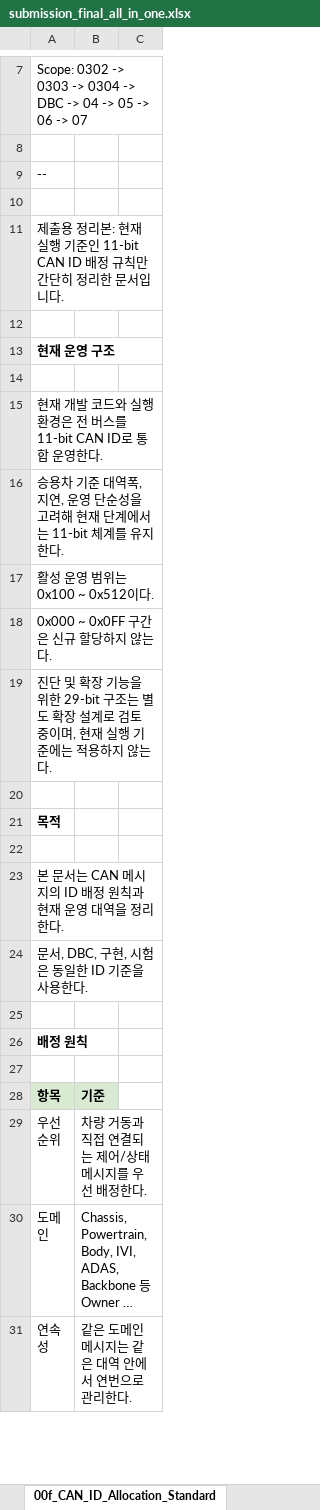
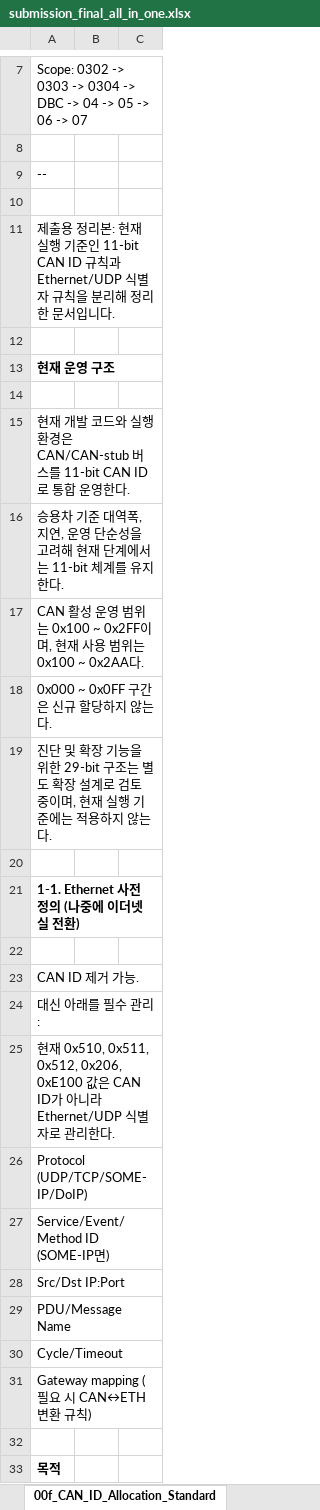
Before and after one commit to VectorCANoe/canoe-driving-alert, an Excel workbook: driving-alert-workproducts/excel/submission_final_all_in_one.xlsx, sheet 00f_CAN_ID_Allocation_Standard, drawn as a sheet; only a part is shown, gaps mark what is left out; the shorter side is filled out with more unchanged rows; long unchanged cells end in …; values as stored, in another font and other column widths than the file's, no borders; the diff covers the shown part only; the diff names each change by its address in the sheet, - before the commit and + after, or states it on an @@ line.

Commit message:
docs: sync test mapping and latest workspace updates

```diff
--- a/driving-alert-workproducts/excel/submission_final_all_in_one.xlsx (sheet 00f_CAN_ID_Allocation_Standard)
+++ b/driving-alert-workproducts/excel/submission_final_all_in_one.xlsx (sheet 00f_CAN_ID_Allocation_Standard)
-A11: …11-bit CAN ID 배정 규칙만 간단히 정리한…
+A11: …11-bit CAN ID 규칙과 Ethernet/UDP 식별자 규칙을 분리해 정리한…
-A15: …환경은 전 버스를…
+A15: …환경은 CAN/CAN-stub 버스를…
-A17: 활성 운영 범위는 0x100 ~ 0x512이다.
+A17: CAN 활성 운영 범위는 0x100 ~ 0x2FF이며, 현재 사용 범위는 0x100 ~ 0x2AA다.
+row 20: (empty)
+row 21: 1-1. Ethernet 사전 정의 (나중에 이더넷 실 전환)
+row 22: (empty)
+row 23: CAN ID 제거 가능.
+row 24: 대신 아래를 필수 관리:
+row 25: 현재 0x510, 0x511, 0x512, 0x206, 0xE100 값은 CAN ID가 아니라 Ethernet/UDP 식별자로 관리한다.
+row 26: Protocol (UDP/TCP/SOME-IP/DoIP)
+row 27: Service/Event/Method ID (SOME-IP면)
+row 28: Src/Dst IP:Port
+row 29: PDU/Message Name
+row 30: Cycle/Timeout
+row 31: Gateway mapping (필요 시 CAN↔ETH 변환 규칙)
```
Also changed, not shown: 10 added rows, 1 removed row, 8 edited cells and cell formats elsewhere in this sheet, sheet 06_Integration_Test, sheet 07_System_Test, sheet 05_Unit_Test, sheet 03_Function_definition, sheet 00_Project_Overview, sheet 01_Requirements, 8 more sheets, 46 other files.
